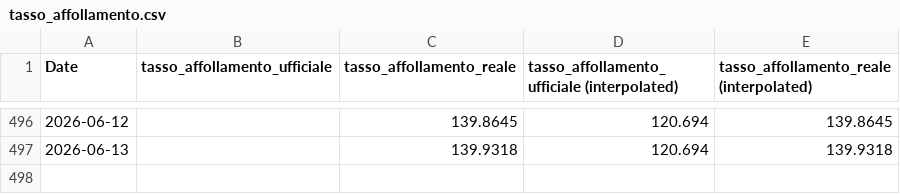
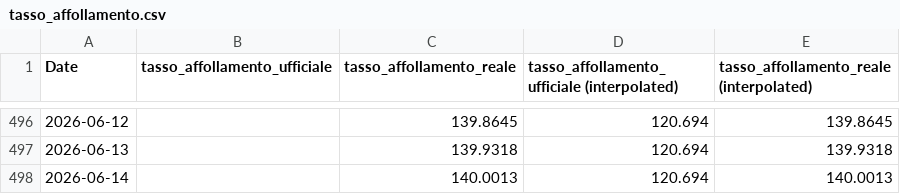
Before and after one commit to marcodallastella/sovraffollamento_carcerario, a CSV file: outputs/viz/tasso_affollamento.csv, drawn as a sheet; only a part is shown, gaps mark what is left out.

```diff
--- a/outputs/viz/tasso_affollamento.csv
+++ b/outputs/viz/tasso_affollamento.csv
@@ -497 +497,2 @@ Date,tasso_affollamento_ufficiale,tasso_affollamento_reale,tasso_affollamento_uf
 2026-06-13,,139.9318,120.694,139.9318
+2026-06-14,,140.0013,120.694,140.0013
```
Also changed, not shown: outputs/viz/institutes_critical.csv, outputs/viz/institutes_most_recent.csv, 4 other files.
